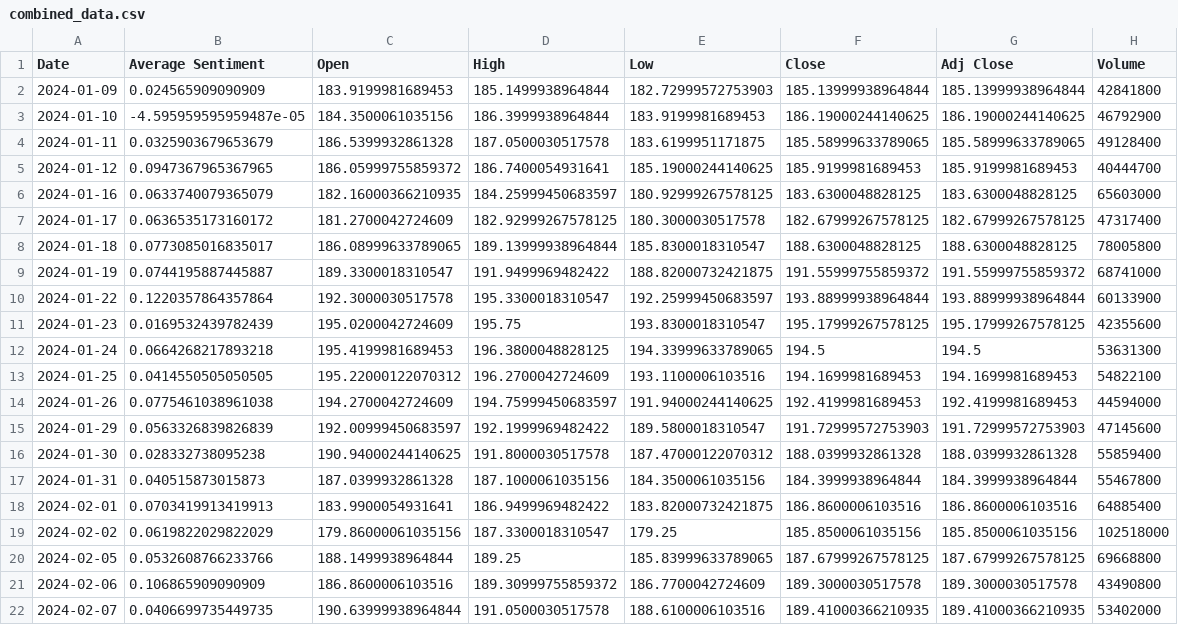
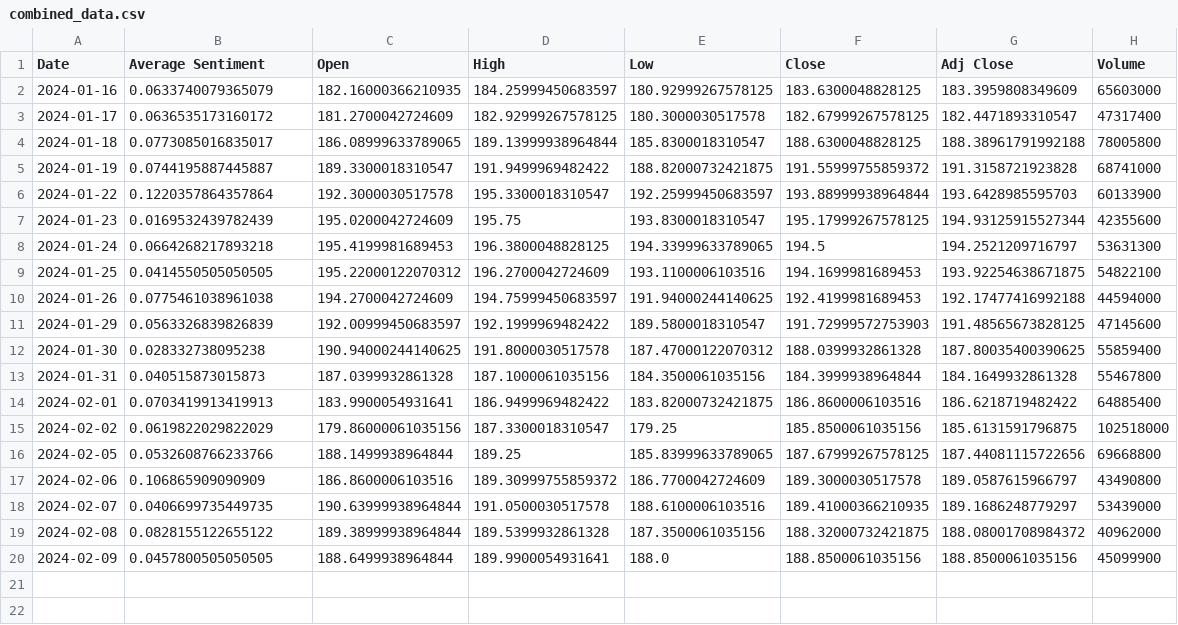
Before and after one commit to ReadyResearchers-2023-24/JackTurner-Artifact, a CSV file: data/combined_data.csv, drawn as a sheet.

```diff
--- a/data/combined_data.csv
+++ b/data/combined_data.csv
@@ -1,22 +1,20 @@
 Date,Average Sentiment,Open,High,Low,Close,Adj Close,Volume
-2024-01-09,0.024565909090909,183.9199981689453,185.1499938964844,182.72999572753903,185.13999938964844,185.13999938964844,42841800
-2024-01-10,-4.595959595959487e-05,184.3500061035156,186.3999938964844,183.9199981689453,186.19000244140625,186.19000244140625,46792900
-2024-01-11,0.0325903679653679,186.5399932861328,187.0500030517578,183.6199951171875,185.58999633789065,185.58999633789065,49128400
-2024-01-12,0.0947367965367965,186.05999755859372,186.7400054931641,185.19000244140625,185.9199981689453,185.9199981689453,40444700
-2024-01-16,0.0633740079365079,182.16000366210935,184.25999450683597,180.92999267578125,183.6300048828125,183.6300048828125,65603000
-2024-01-17,0.0636535173160172,181.2700042724609,182.92999267578125,180.3000030517578,182.67999267578125,182.67999267578125,47317400
-2024-01-18,0.0773085016835017,186.08999633789065,189.13999938964844,185.8300018310547,188.6300048828125,188.6300048828125,78005800
-2024-01-19,0.0744195887445887,189.3300018310547,191.9499969482422,188.82000732421875,191.55999755859372,191.55999755859372,68741000
-2024-01-22,0.1220357864357864,192.3000030517578,195.3300018310547,192.25999450683597,193.88999938964844,193.88999938964844,60133900
-2024-01-23,0.0169532439782439,195.0200042724609,195.75,193.8300018310547,195.17999267578125,195.17999267578125,42355600
-2024-01-24,0.0664268217893218,195.4199981689453,196.3800048828125,194.33999633789065,194.5,194.5,53631300
-2024-01-25,0.0414550505050505,195.22000122070312,196.2700042724609,193.1100006103516,194.1699981689453,194.1699981689453,54822100
-2024-01-26,0.0775461038961038,194.2700042724609,194.75999450683597,191.94000244140625,192.4199981689453,192.4199981689453,44594000
-2024-01-29,0.0563326839826839,192.00999450683597,192.1999969482422,189.5800018310547,191.72999572753903,191.72999572753903,47145600
-2024-01-30,0.028332738095238,190.94000244140625,191.8000030517578,187.47000122070312,188.0399932861328,188.0399932861328,55859400
-2024-01-31,0.040515873015873,187.0399932861328,187.1000061035156,184.3500061035156,184.3999938964844,184.3999938964844,55467800
-2024-02-01,0.0703419913419913,183.9900054931641,186.9499969482422,183.82000732421875,186.8600006103516,186.8600006103516,64885400
-2024-02-02,0.0619822029822029,179.86000061035156,187.3300018310547,179.25,185.8500061035156,185.8500061035156,102518000
-2024-02-05,0.0532608766233766,188.1499938964844,189.25,185.83999633789065,187.67999267578125,187.67999267578125,69668800
-2024-02-06,0.106865909090909,186.8600006103516,189.30999755859372,186.7700042724609,189.3000030517578,189.3000030517578,43490800
-2024-02-07,0.0406699735449735,190.63999938964844,191.0500030517578,188.6100006103516,189.41000366210935,189.41000366210935,53402000
+2024-01-16,0.0633740079365079,182.16000366210935,184.25999450683597,180.92999267578125,183.6300048828125,183.3959808349609,65603000
+2024-01-17,0.0636535173160172,181.2700042724609,182.92999267578125,180.3000030517578,182.67999267578125,182.4471893310547,47317400
+2024-01-18,0.0773085016835017,186.08999633789065,189.13999938964844,185.8300018310547,188.6300048828125,188.38961791992188,78005800
+2024-01-19,0.0744195887445887,189.3300018310547,191.9499969482422,188.82000732421875,191.55999755859372,191.3158721923828,68741000
+2024-01-22,0.1220357864357864,192.3000030517578,195.3300018310547,192.25999450683597,193.88999938964844,193.6428985595703,60133900
+2024-01-23,0.0169532439782439,195.0200042724609,195.75,193.8300018310547,195.17999267578125,194.93125915527344,42355600
+2024-01-24,0.0664268217893218,195.4199981689453,196.3800048828125,194.33999633789065,194.5,194.2521209716797,53631300
+2024-01-25,0.0414550505050505,195.22000122070312,196.2700042724609,193.1100006103516,194.1699981689453,193.92254638671875,54822100
+2024-01-26,0.0775461038961038,194.2700042724609,194.75999450683597,191.94000244140625,192.4199981689453,192.17477416992188,44594000
+2024-01-29,0.0563326839826839,192.00999450683597,192.1999969482422,189.5800018310547,191.72999572753903,191.48565673828125,47145600
+2024-01-30,0.028332738095238,190.94000244140625,191.8000030517578,187.47000122070312,188.0399932861328,187.80035400390625,55859400
+2024-01-31,0.040515873015873,187.0399932861328,187.1000061035156,184.3500061035156,184.3999938964844,184.1649932861328,55467800
+2024-02-01,0.0703419913419913,183.9900054931641,186.9499969482422,183.82000732421875,186.8600006103516,186.6218719482422,64885400
+2024-02-02,0.0619822029822029,179.86000061035156,187.3300018310547,179.25,185.8500061035156,185.6131591796875,102518000
+2024-02-05,0.0532608766233766,188.1499938964844,189.25,185.83999633789065,187.67999267578125,187.44081115722656,69668800
+2024-02-06,0.106865909090909,186.8600006103516,189.30999755859372,186.7700042724609,189.3000030517578,189.0587615966797,43490800
+2024-02-07,0.0406699735449735,190.63999938964844,191.0500030517578,188.6100006103516,189.41000366210935,189.1686248779297,53439000
+2024-02-08,0.0828155122655122,189.38999938964844,189.5399932861328,187.3500061035156,188.32000732421875,188.08001708984372,40962000
+2024-02-09,0.0457800505050505,188.6499938964844,189.9900054931641,188.0,188.8500061035156,188.8500061035156,45099900
```
Also changed, not shown: data/average_sentiment_daily.csv, data/gpt_prediction.csv, 4 other files.
